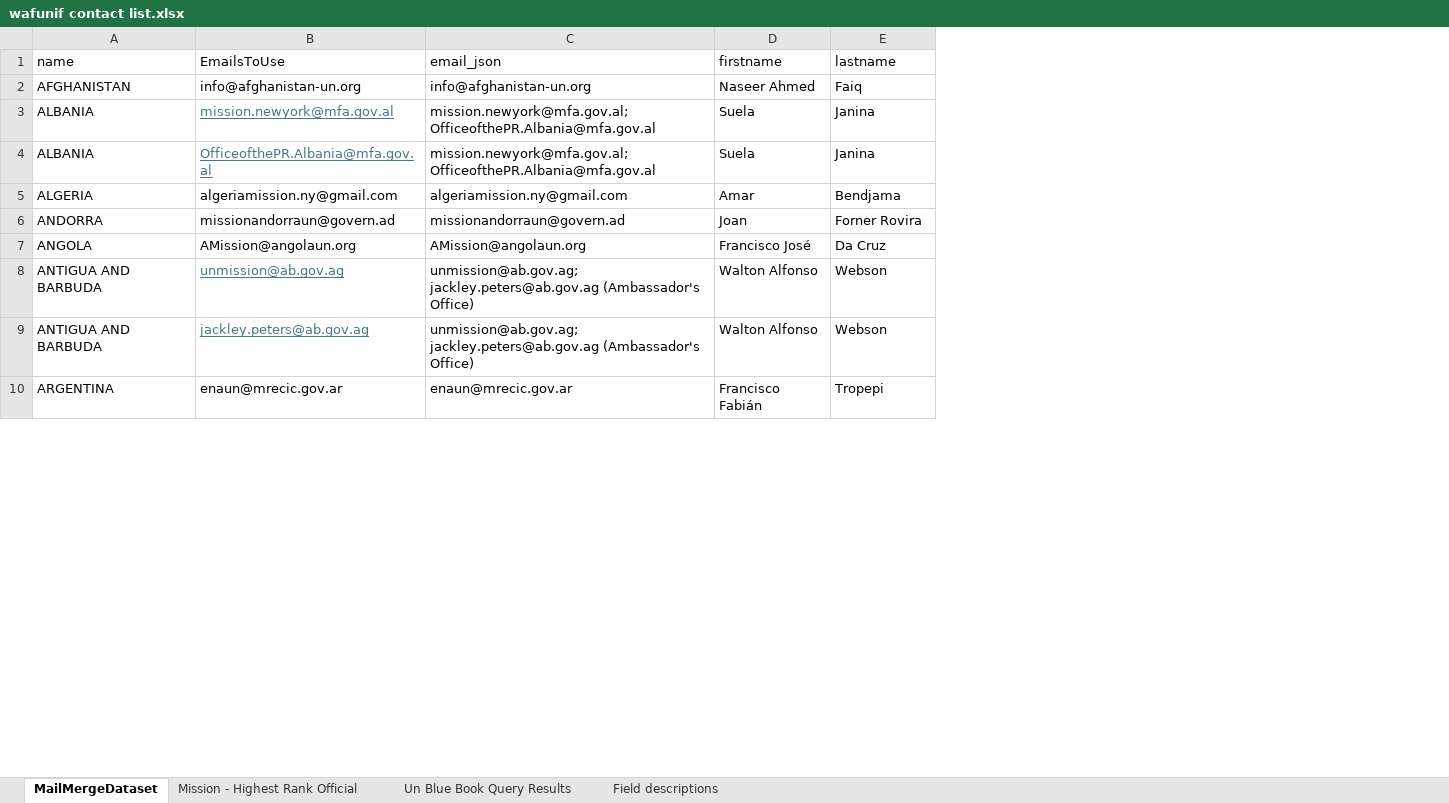
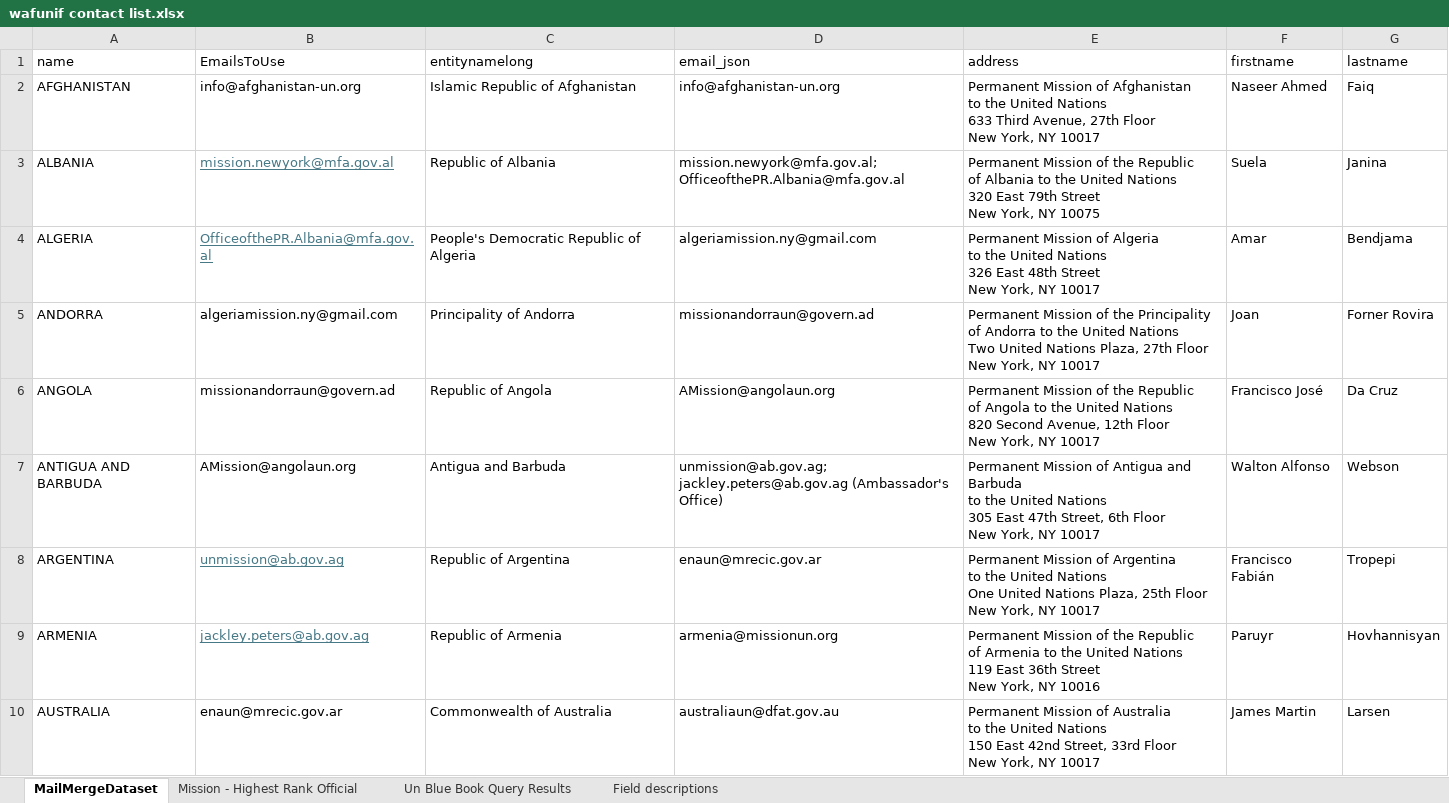
Before and after one commit to michaelcress/email_sender, an Excel workbook: wafunif contact list.xlsx, sheet MailMergeDataset, drawn as a sheet; only a part is shown; values as stored, in another font and other column widths than the file's, no borders; table styles not drawn; addresses are those after the commit; ↵ is a line break in a cell; the diff covers the shown part only; the diff names each change by its address in the sheet, - before the commit and + after, or states it on an @@ line.

Commit message:
checkpoint commit -- baseline diplomatic email template

```diff
--- a/wafunif contact list.xlsx (sheet MailMergeDataset)
+++ b/wafunif contact list.xlsx (sheet MailMergeDataset)
+column C (entitynamelong), rows 2-10: Islamic Republic of Afghanistan | Republic of Albania | People's Democratic Republic of Algeria | Principality of Andorra | Republic of Angola | Antigua and Barbuda | Republic of Argentina | Republic of Armenia | Commonwealth of Australia
+column E (address), rows 2-10: Permanent Mission of Afghanistan ↵ to the United Nations ↵ 633 Third Avenue, 27th Floor ↵ New York, NY 10017 | Permanent Mission of the Republic ↵ of Albania to the United Nations ↵ 320 East 79th Street ↵ New York, NY 10075 | Permanent Mission of Algeria ↵ to the United Nations ↵ 326 East 48th Street ↵ New York, NY 10017 | Permanent Mission of the Principality ↵ of Andorra to the United Nations ↵ Two United Nations Plaza, 27th Floor ↵ New York, NY 10017 | Permanent Mission of the Republic ↵ of Angola to the United Nations ↵ 820 Second Avenue, 12th Floor ↵ New York, NY 10017 | Permanent Mission of Antigua and Barbuda ↵ to the United Nations ↵ 305 East 47th Street, 6th Floor ↵ New York, NY 10017 | Permanent Mission of Argentina ↵ to the United Nations ↵ One United Nations Plaza, 25th Floor ↵ New York, NY 10017 | Permanent Mission of the Republic ↵ of Armenia to the United Nations ↵ 119 East 36th Street ↵ New York, NY 10016 | Permanent Mission of Australia ↵ to the United Nations ↵ 150 East 42nd Street, 33rd Floor ↵ New York, NY 10017
-A4 (name): ALBANIA
+A4 (name): ALGERIA
-D4 (email_json): mission.newyork@mfa.gov.al; OfficeofthePR.Albania@mfa.gov.al
+D4 (email_json): algeriamission.ny@gmail.com
-F4 (firstname): Suela
+F4 (firstname): Amar
-G4 (lastname): Janina
+G4 (lastname): Bendjama
-A5 (name): ALGERIA
+A5 (name): ANDORRA
-D5 (email_json): algeriamission.ny@gmail.com
+D5 (email_json): missionandorraun@govern.ad
-F5 (firstname): Amar
+F5 (firstname): Joan
-G5 (lastname): Bendjama
+G5 (lastname): Forner Rovira
-A6 (name): ANDORRA
+A6 (name): ANGOLA
-D6 (email_json): missionandorraun@govern.ad
+D6 (email_json): AMission@angolaun.org
-F6 (firstname): Joan
+F6 (firstname): Francisco José
-G6 (lastname): Forner Rovira
+G6 (lastname): Da Cruz
-A7 (name): ANGOLA
+A7 (name): ANTIGUA AND BARBUDA
-D7 (email_json): AMission@angolaun.org
+D7 (email_json): unmission@ab.gov.ag; jackley.peters@ab.gov.ag (Ambassador's Office)
-F7 (firstname): Francisco José
+F7 (firstname): Walton Alfonso
-G7 (lastname): Da Cruz
+G7 (lastname): Webson
-A8 (name): ANTIGUA AND BARBUDA
+A8 (name): ARGENTINA
-D8 (email_json): unmission@ab.gov.ag; jackley.peters@ab.gov.ag (Ambassador's Office)
+D8 (email_json): enaun@mrecic.gov.ar
-F8 (firstname): Walton Alfonso
+F8 (firstname): Francisco Fabián
-G8 (lastname): Webson
+G8 (lastname): Tropepi
-A9 (name): ANTIGUA AND BARBUDA
+A9 (name): ARMENIA
-D9 (email_json): unmission@ab.gov.ag; jackley.peters@ab.gov.ag (Ambassador's Office)
+D9 (email_json): armenia@missionun.org
-F9 (firstname): Walton Alfonso
+F9 (firstname): Paruyr
-G9 (lastname): Webson
+G9 (lastname): Hovhannisyan
-A10 (name): ARGENTINA
+A10 (name): AUSTRALIA
-D10 (email_json): enaun@mrecic.gov.ar
+D10 (email_json): australiaun@dfat.gov.au
-F10 (firstname): Francisco Fabián
+F10 (firstname): James Martin
-G10 (lastname): Tropepi
+G10 (lastname): Larsen
```
Also changed, not shown: 15 removed rows and 732 edited cells elsewhere in this sheet, sheet Mission - Highest Rank Official, sheet Un Blue Book Query Results, 10 other files.
